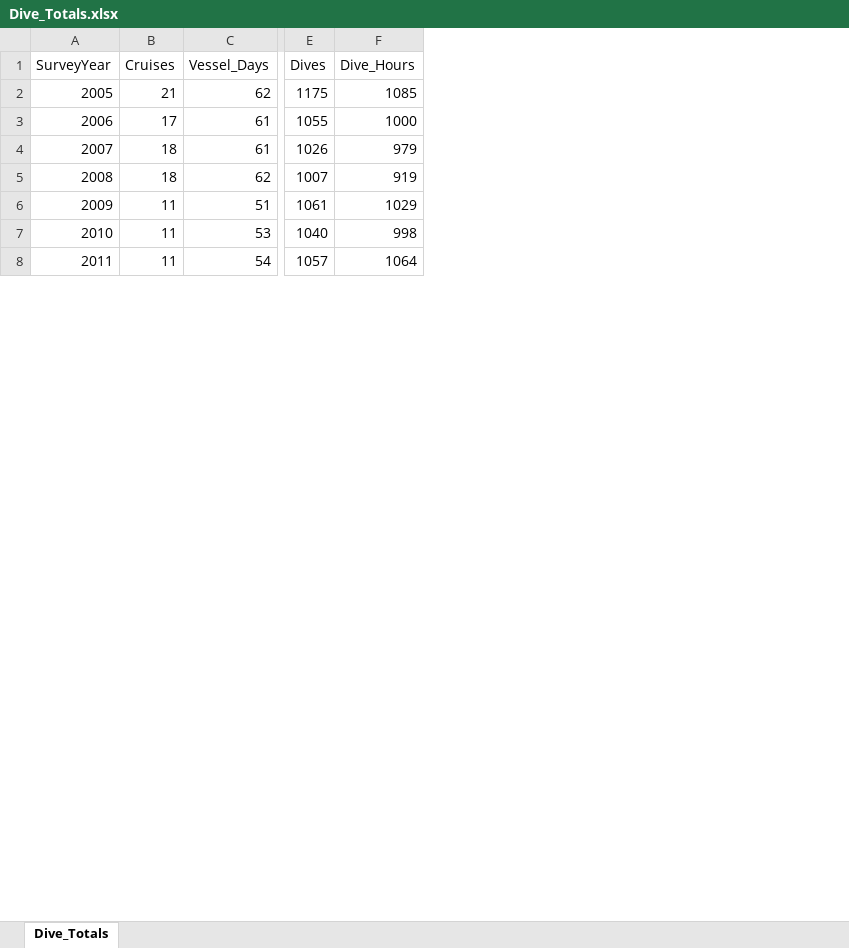
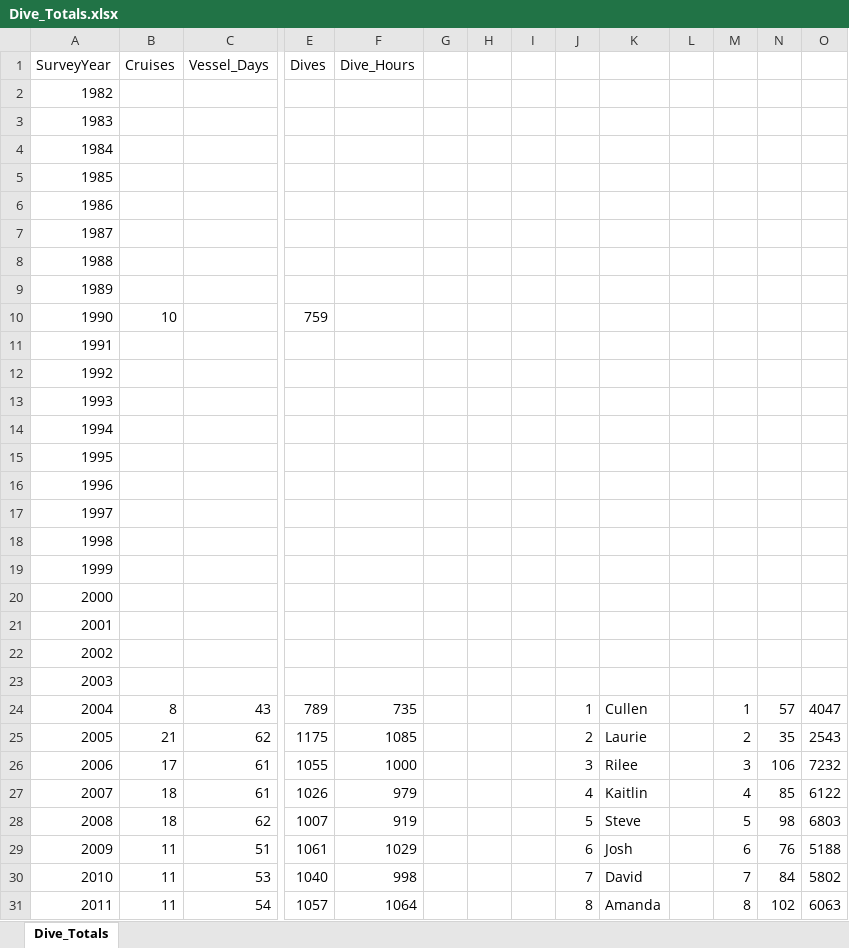
Before and after one commit to cullen-molitor/KFM_Stats, an Excel workbook: Meta_Data/Dive_Totals.xlsx, sheet Dive_Totals, drawn as a sheet; only a part is shown, gaps mark what is left out; values as stored, in another font and other column widths than the file's, no borders; rows hold the shown columns only; the diff covers the shown part only; the diff names each change by its address in the sheet, - before the commit and + after, or states it on an @@ line.

```diff
--- a/Meta_Data/Dive_Totals.xlsx (sheet Dive_Totals)
+++ b/Meta_Data/Dive_Totals.xlsx (sheet Dive_Totals)
+column G, empty
+column H, empty
+column I, empty
+column J, rows 25-31: 2 | 3 | 4 | 5 | 6 | 7 | 8
+column K, rows 25-31: Laurie | Rilee | Kaitlin | Steve | Josh | David | Amanda
+column L, empty
+column M, rows 25-31: 2 | 3 | 4 | 5 | 6 | 7 | 8
+column N, rows 25-31: 35 | 106 | 85 | 98 | 76 | 84 | 102
+column O, rows 25-31: 2543 | 7232 | 6122 | 6803 | 5188 | 5802 | 6063
+row 2: 1982
+row 3: 1983
+row 4: 1984
+row 5: 1985
+row 6: 1986
+row 7: 1987
+row 8: 1988
+row 9: 1989
+row 10: 1990 | 10 |  | 759
+row 11: 1991
+row 12: 1992
+row 13: 1993
+row 14: 1994
+row 15: 1995
+row 16: 1996
+row 17: 1997
+row 18: 1998
+row 19: 1999
+row 20: 2000
+row 21: 2001
+row 22: 2002
+row 23: 2003
+row 24: 2004 | 8 | 43 | 789 | 735 |  |  |  | 1 | Cullen |  | 1 | 57 | 4047
```
Also changed, not shown: 17 removed rows, 10 edited cells and row numbers in column A elsewhere in this sheet, 37 other files.
